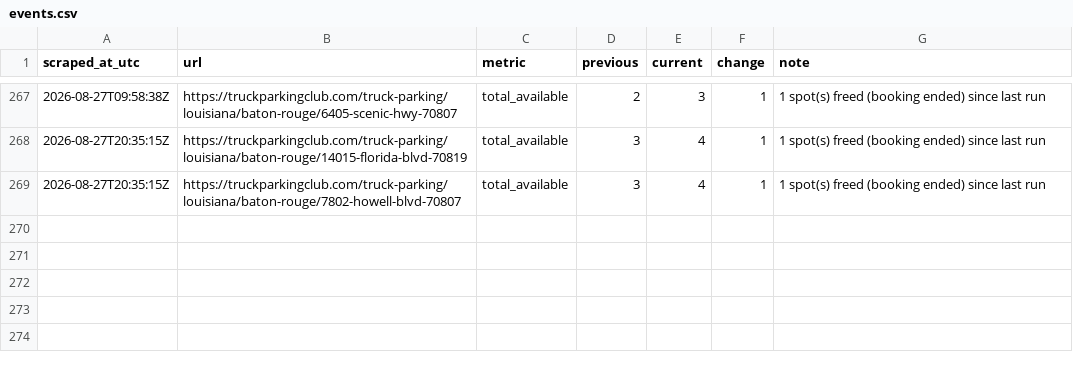
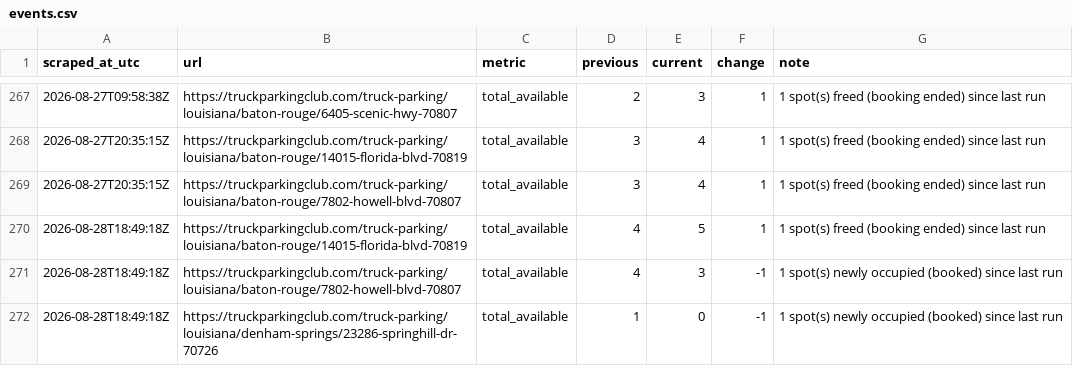
Before and after one commit to honorhomebuyers-jpg/Truck-scrapper, a CSV file: scraper/data/events.csv, drawn as a sheet; only a part is shown, gaps mark what is left out.

```diff
--- a/scraper/data/events.csv
+++ b/scraper/data/events.csv
@@ -269 +269,4 @@ scraped_at_utc,url,metric,previous,current,change,note
 2026-08-27T20:35:15Z,https://truckparkingclub.com/truck-parking/louisiana/baton-rouge/7802-howell-blvd-70807,total_available,3,4,1,1 spot(s) freed (booking ended) since last run
+2026-08-28T18:49:18Z,https://truckparkingclub.com/truck-parking/louisiana/baton-rouge/14015-florida-blvd-70819,total_available,4,5,1,1 spot(s) freed (booking ended) since last run
+2026-08-28T18:49:18Z,https://truckparkingclub.com/truck-parking/louisiana/baton-rouge/7802-howell-blvd-70807,total_available,4,3,-1,1 spot(s) newly occupied (booked) since last run
+2026-08-28T18:49:18Z,https://truckparkingclub.com/truck-parking/louisiana/denham-springs/23286-springhill-dr-70726,total_available,1,0,-1,1 spot(s) newly occupied (booked) since last run
```
Also changed, not shown: scraper/data/listings/baton-rouge-14015-florida-blvd-70819.csv, scraper/data/listings/baton-rouge-2392-e-smiley-ave-70806.csv, 18 other files.
